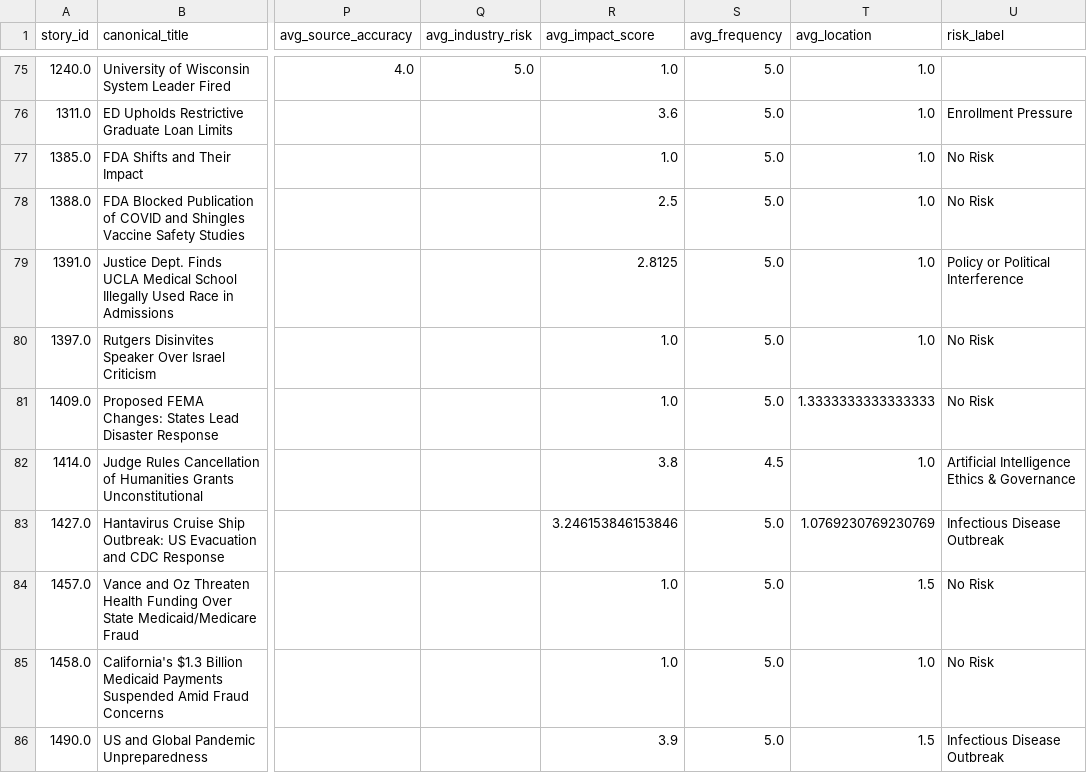
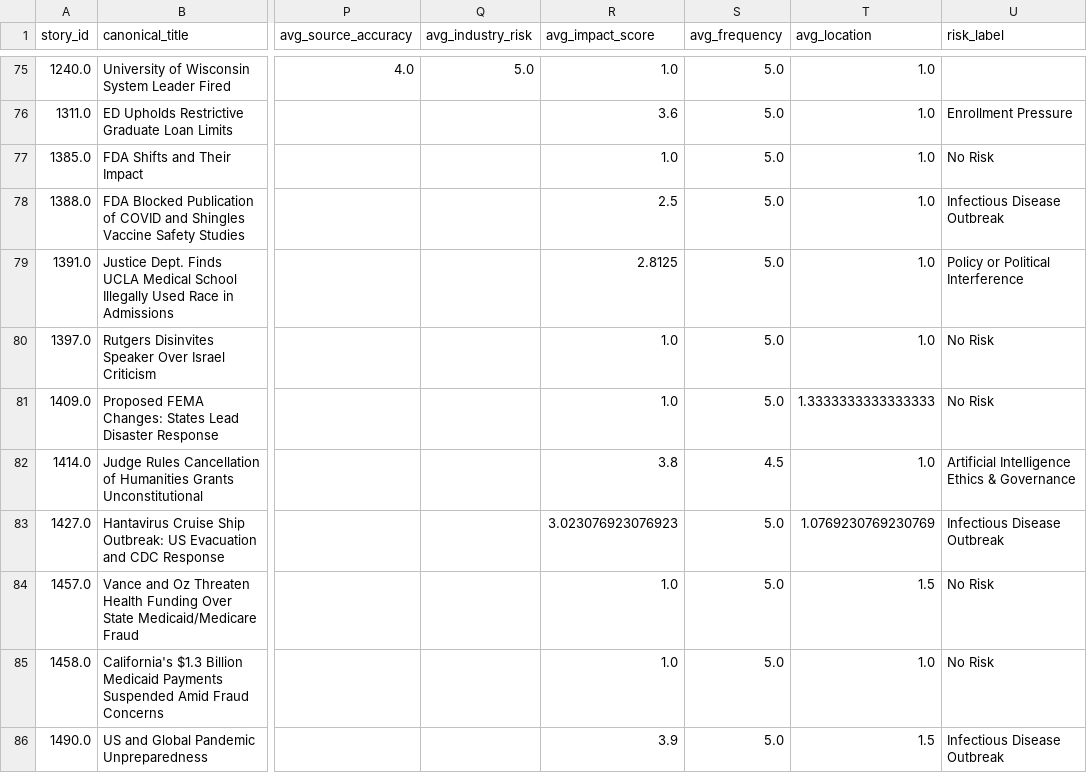
Before and after one commit to ERSRisk/Tulane-Sentiment-Analysis, a CSV file: pipeline/resources/Canonical_Stories_with_Summaries.csv, drawn as a sheet; only a part is shown, gaps mark what is left out; the diff covers the shown part only; the diff names each change by its address in the sheet, - before the commit and + after, or states it on an @@ line.

```diff
--- a/pipeline/resources/Canonical_Stories_with_Summaries.csv
+++ b/pipeline/resources/Canonical_Stories_with_Summaries.csv
-U78 (risk_label): No Risk
+U78 (risk_label): Infectious Disease Outbreak
-R83 (avg_impact_score): 3.246153846153846
+R83 (avg_impact_score): 3.023076923076923
```
Also changed, not shown: 4 added rows and 4 edited cells elsewhere in this file, pipeline/resources/final_risk_scores1.csv, pipeline/resources/topic_trend.csv, 7 other files.
